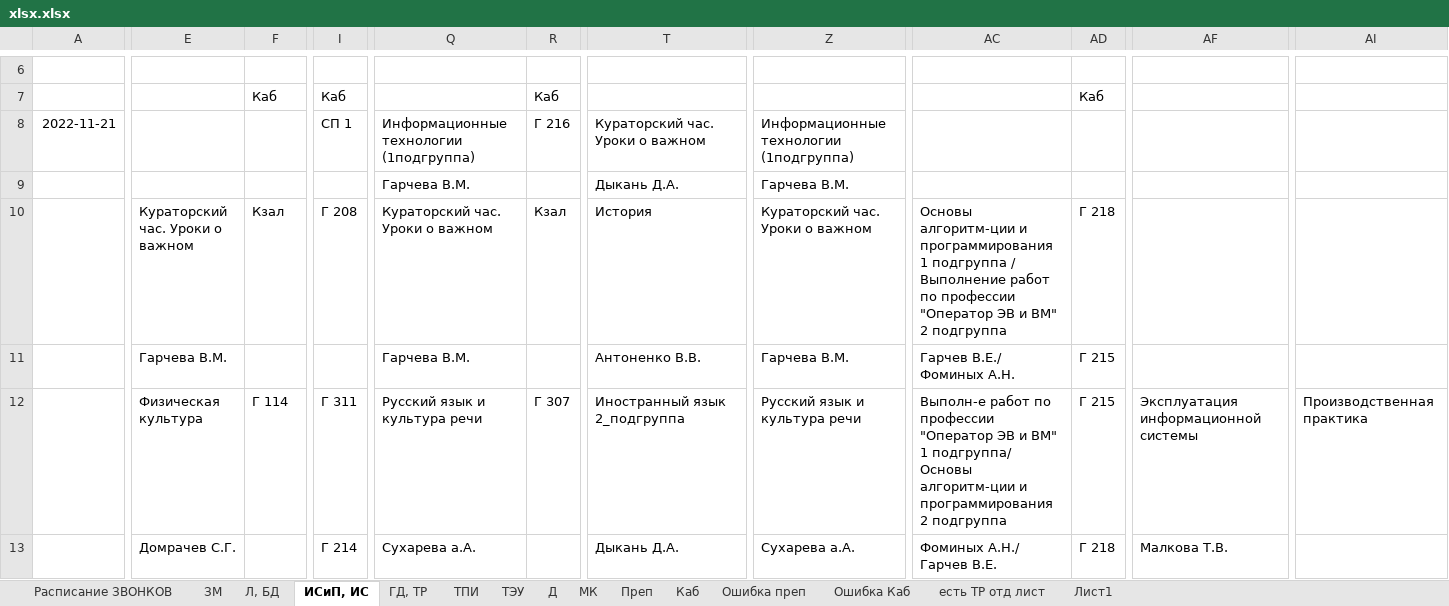
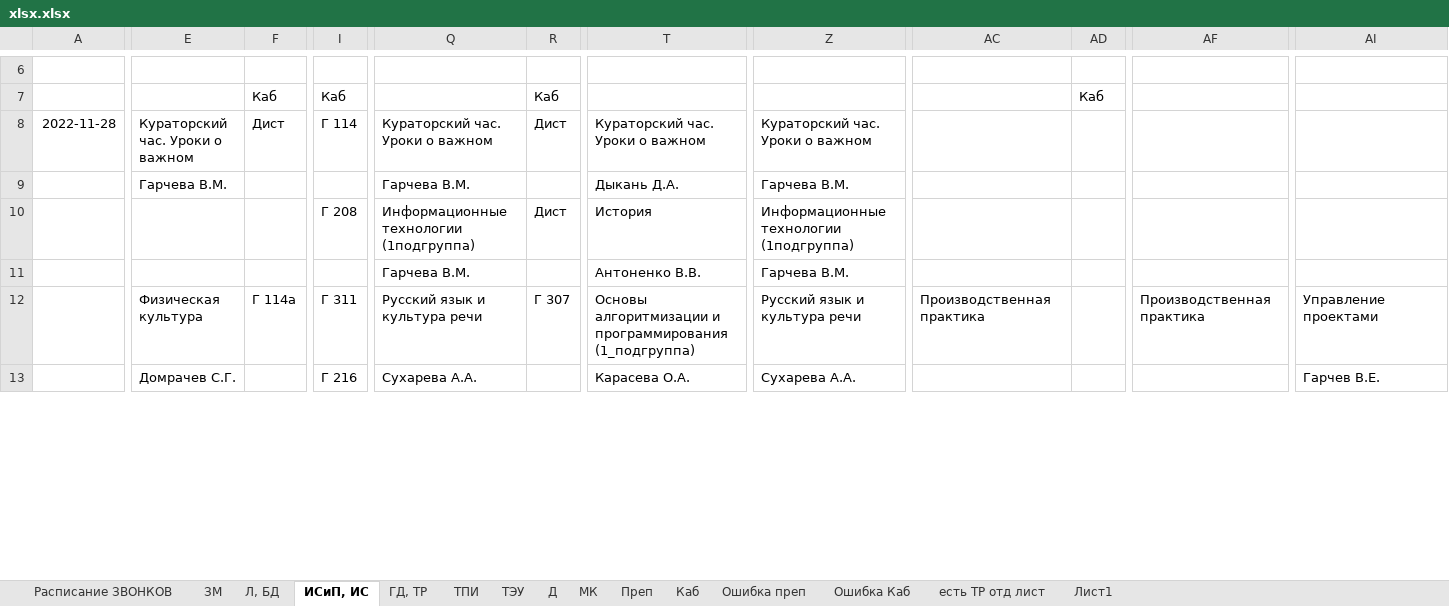
Before and after one commit to b8king/class-schedule-telegram-bot, an Excel workbook: data/document/xlsx.xlsx, sheet ИСиП, ИС, drawn as a sheet; only a part is shown, gaps mark what is left out; values as stored, in another font and other column widths than the file's, no borders; removed rows and columns are numbered as before the commit, all else as after; rows hold the shown columns only; the diff covers the shown part only; the diff names each change by its address in the sheet, - before the commit and + after, or states it on an @@ line.

```diff
--- a/data/document/xlsx.xlsx (sheet ИСиП, ИС)
+++ b/data/document/xlsx.xlsx (sheet ИСиП, ИС)
-A8: 2022-11-21
+A8: 2022-11-28
-E8: (empty)
+E8: Кураторский час. Уроки о важном
-F8: (empty)
+F8: Дист
-I8: СП 1
+I8: Г 114
-Q8: Информационные технологии (1подгруппа)
+Q8: Кураторский час. Уроки о важном
-R8: Г 216
+R8: Дист
-Z8: Информационные технологии (1подгруппа)
+Z8: Кураторский час. Уроки о важном
-E9: (empty)
+E9: Гарчева В.М.
-row 10:  | Кураторский час. Уроки о важном | Кзал | Г 208 | Кураторский час. Уроки о важном | Кзал | История | Кураторский час. Уроки о важном | Основы алгоритм-ции и программирования 1 подгруппа / Выполнение работ по профессии "Оператор ЭВ и ВМ" 2 подгруппа | Г 218
+row 10:  |  |  | Г 208 | Информационные технологии (1подгруппа) | Дист | История | Информационные технологии (1подгруппа)
-E11: Гарчева В.М.
+E11: (empty)
-AC11: Гарчев В.Е./ Фоминых А.Н.
+AC11: (empty)
-AD11:AD12: Г 215
+AD11:AD12: (empty)
-F12: Г 114
+F12: Г 114а
-T12: Иностранный язык 2_подгруппа
+T12: Основы алгоритмизации и программирования (1_подгруппа)
-AC12: Выполн-е работ по профессии "Оператор ЭВ и ВМ" 1 подгруппа/ Основы алгоритм-ции и программирования 2 подгруппа
+AC12: Производственная практика
-AF12: Эксплуатация информационной системы
+AF12: Производственная практика
-AI12: Производственная практика
+AI12: Управление проектами
-I13: Г 214
+I13: Г 216
-Q13: Сухарева а.А.
+Q13: Сухарева А.А.
-T13: Дыкань Д.А.
+T13: Карасева О.А.
-Z13: Сухарева а.А.
+Z13: Сухарева А.А.
-AC13: Фоминых А.Н./ Гарчев В.Е.
+AC13: (empty)
-AD13: Г 218
+AD13: (empty)
-AF13: Малкова Т.В.
+AF13: (empty)
-AI13: (empty)
+AI13: Гарчев В.Е.
```
Also changed, not shown: 16 added rows, 16 removed rows and 276 edited cells elsewhere in this sheet, sheet Преп, sheet Каб, sheet Ошибка Каб, sheet Ошибка преп, sheet ТЭУ, sheet МК, 6 more sheets, 7 other files.
